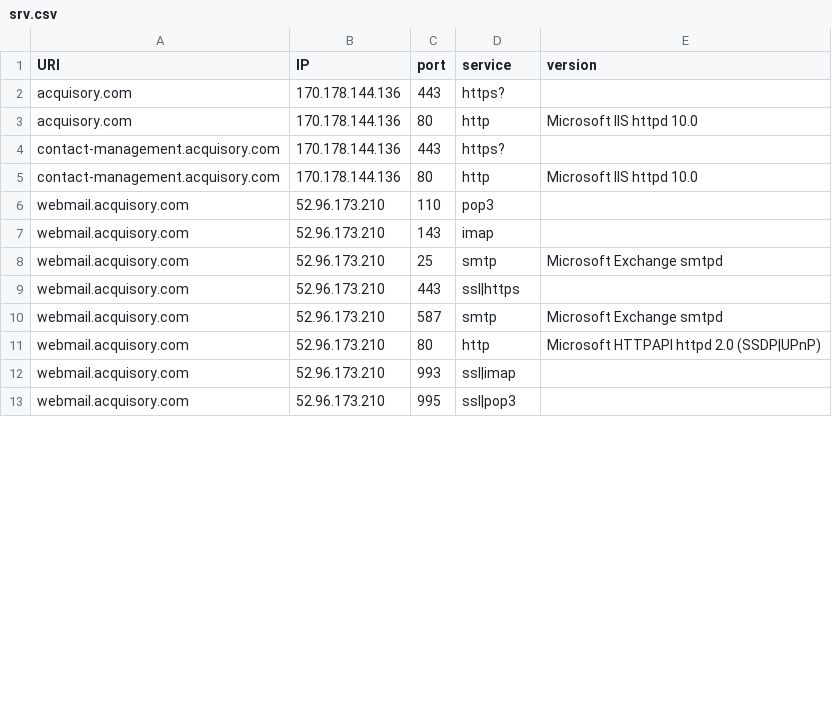
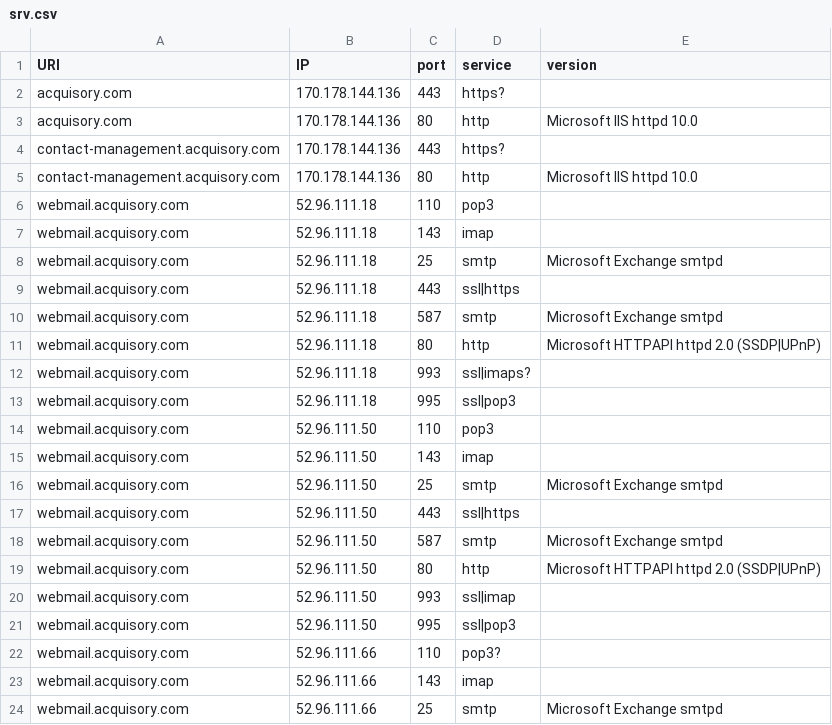
Before and after one commit to ayushmanchhabra/hacking, a CSV file: tools/bugbounty/targets/acquisory.com/srv.csv, drawn as a sheet; only a part is shown; the diff covers the shown part only.

```diff
--- a/tools/bugbounty/targets/acquisory.com/srv.csv
+++ b/tools/bugbounty/targets/acquisory.com/srv.csv
@@ -5,9 +5,20 @@ contact-management.acquisory.com,170.178.144.136,443,https?,""
 contact-management.acquisory.com,170.178.144.136,80,http,"Microsoft IIS httpd 10.0"
-webmail.acquisory.com,52.96.173.210,110,pop3,""
-webmail.acquisory.com,52.96.173.210,143,imap,""
-webmail.acquisory.com,52.96.173.210,25,smtp,"Microsoft Exchange smtpd"
-webmail.acquisory.com,52.96.173.210,443,ssl|https,""
-webmail.acquisory.com,52.96.173.210,587,smtp,"Microsoft Exchange smtpd"
-webmail.acquisory.com,52.96.173.210,80,http,"Microsoft HTTPAPI httpd 2.0 (SSDP|UPnP)"
-webmail.acquisory.com,52.96.173.210,993,ssl|imap,""
-webmail.acquisory.com,52.96.173.210,995,ssl|pop3,""
+webmail.acquisory.com,52.96.111.18,110,pop3,""
+webmail.acquisory.com,52.96.111.18,143,imap,""
+webmail.acquisory.com,52.96.111.18,25,smtp,"Microsoft Exchange smtpd"
+webmail.acquisory.com,52.96.111.18,443,ssl|https,""
+webmail.acquisory.com,52.96.111.18,587,smtp,"Microsoft Exchange smtpd"
+webmail.acquisory.com,52.96.111.18,80,http,"Microsoft HTTPAPI httpd 2.0 (SSDP|UPnP)"
+webmail.acquisory.com,52.96.111.18,993,ssl|imaps?,""
+webmail.acquisory.com,52.96.111.18,995,ssl|pop3,""
+webmail.acquisory.com,52.96.111.50,110,pop3,""
+webmail.acquisory.com,52.96.111.50,143,imap,""
+webmail.acquisory.com,52.96.111.50,25,smtp,"Microsoft Exchange smtpd"
+webmail.acquisory.com,52.96.111.50,443,ssl|https,""
+webmail.acquisory.com,52.96.111.50,587,smtp,"Microsoft Exchange smtpd"
+webmail.acquisory.com,52.96.111.50,80,http,"Microsoft HTTPAPI httpd 2.0 (SSDP|UPnP)"
+webmail.acquisory.com,52.96.111.50,993,ssl|imap,""
+webmail.acquisory.com,52.96.111.50,995,ssl|pop3,""
+webmail.acquisory.com,52.96.111.66,110,pop3?,""
+webmail.acquisory.com,52.96.111.66,143,imap,""
+webmail.acquisory.com,52.96.111.66,25,smtp,"Microsoft Exchange smtpd"
```
Also changed, not shown: 21 added rows and 26 edited cells elsewhere in this file, tools/bugbounty/targets/acquisory.com/dns.csv, tools/bugbounty/targets/acquisory.com/ipdr.csv, 4 other files.
